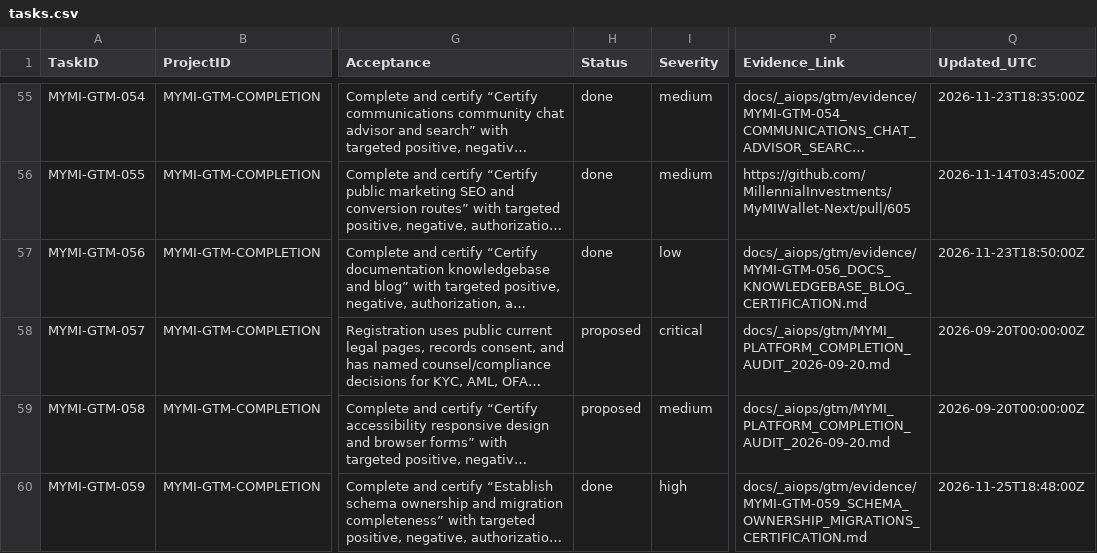
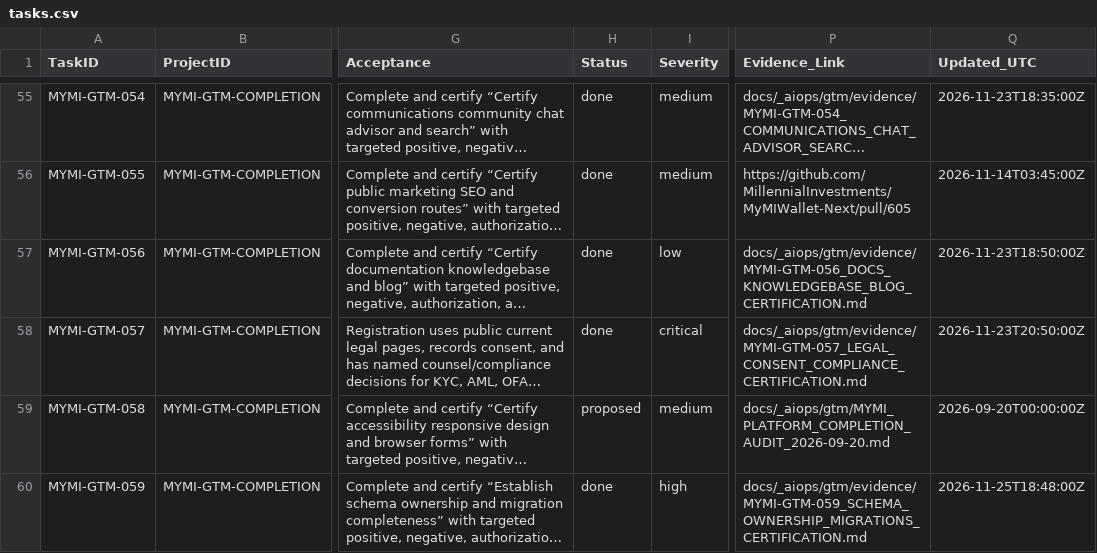
Before and after one commit to MillennialInvestments/MyMIWallet-Next, a CSV file: docs/_aiops/gtm/tasks.csv, drawn as a sheet; only a part is shown, gaps mark what is left out; long unchanged cells end in …; the diff names each change by its address in the sheet, - before the commit and + after, or states it on an @@ line.

Commit message:
feat(legal): certify legal consent and compliance ownership (MYMI-GTM-057) (#762)
Co-authored-by: TBI Solutions <support@timothyburks.com>

```diff
--- a/docs/_aiops/gtm/tasks.csv
+++ b/docs/_aiops/gtm/tasks.csv
-H58 (Status): proposed
+H58 (Status): done
-P58 (Evidence_Link): docs/_aiops/gtm/MYMI_PLATFORM_COMPLETION_AUDIT_2026-09-20.md
+P58 (Evidence_Link): docs/_aiops/gtm/evidence/MYMI-GTM-057_LEGAL_CONSENT_COMPLIANCE_CERTIFICATION.md
-Q58 (Updated_UTC): 2026-09-20T00:00:00Z
+Q58 (Updated_UTC): 2026-11-23T20:50:00Z
```
Also changed, not shown: 12 other files.
